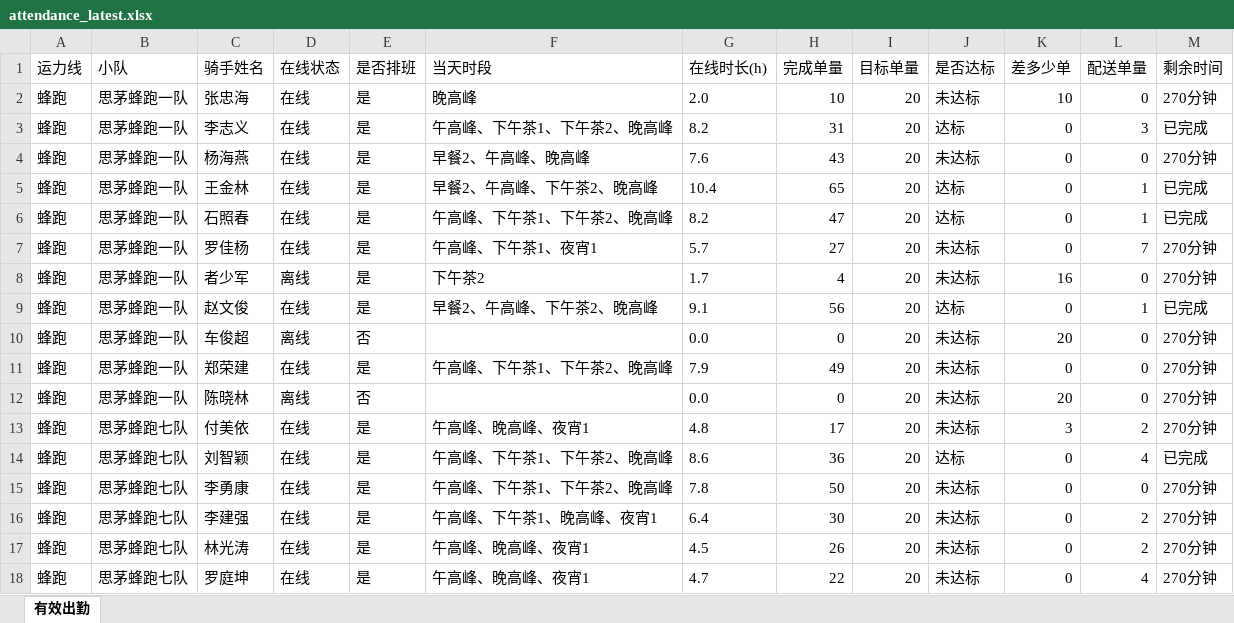
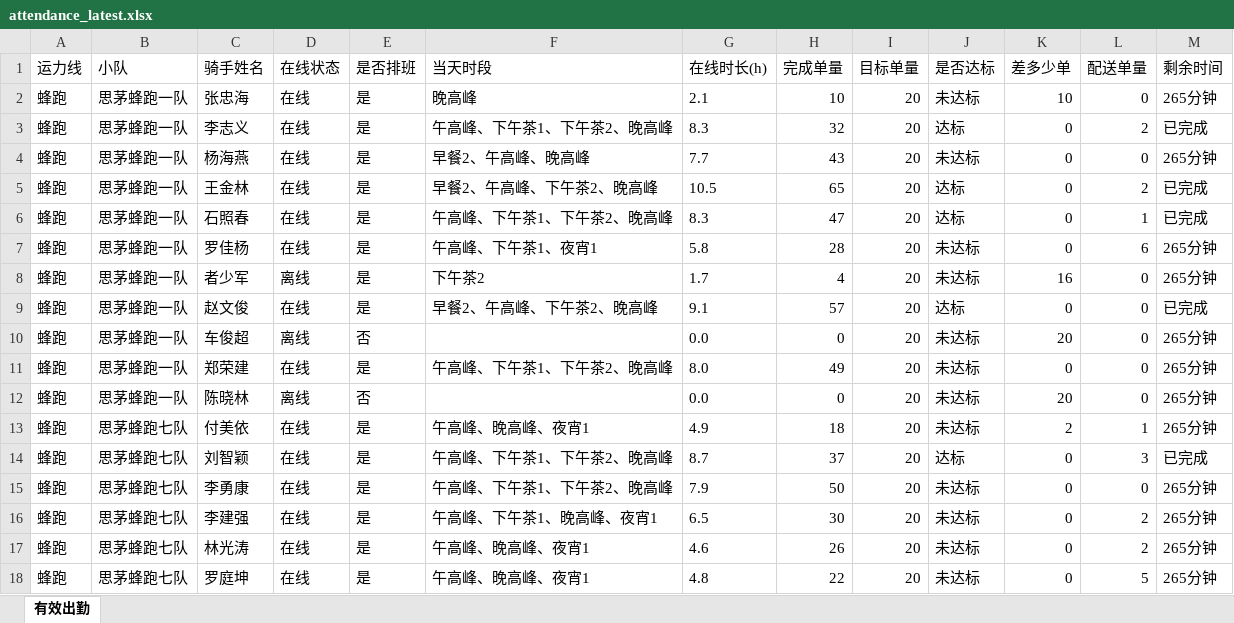
Before and after one commit to 424584635-png/dzt-dashboard, an Excel workbook: public/attendance_latest.xlsx, sheet 有效出勤, drawn as a sheet; only a part is shown; values as stored, in another font and other column widths than the file's, no borders; the diff covers the shown part only; the diff names each change by its address in the sheet, - before the commit and + after, or states it on an @@ line.

Commit message:
data: 202611111935 (227 骑手)

```diff
--- a/public/attendance_latest.xlsx (sheet 有效出勤)
+++ b/public/attendance_latest.xlsx (sheet 有效出勤)
-G2 (在线时长(h)): 2.0
+G2 (在线时长(h)): 2.1
-M2 (剩余时间): 270分钟
+M2 (剩余时间): 265分钟
-G3 (在线时长(h)): 8.2
+G3 (在线时长(h)): 8.3
-H3 (完成单量): 31
+H3 (完成单量): 32
-L3 (配送单量): 3
+L3 (配送单量): 2
-G4 (在线时长(h)): 7.6
+G4 (在线时长(h)): 7.7
-M4 (剩余时间): 270分钟
+M4 (剩余时间): 265分钟
-G5 (在线时长(h)): 10.4
+G5 (在线时长(h)): 10.5
-L5 (配送单量): 1
+L5 (配送单量): 2
-G6 (在线时长(h)): 8.2
+G6 (在线时长(h)): 8.3
-G7 (在线时长(h)): 5.7
+G7 (在线时长(h)): 5.8
-H7 (完成单量): 27
+H7 (完成单量): 28
-L7 (配送单量): 7
+L7 (配送单量): 6
-M7:M8 (剩余时间): 270分钟
+M7:M8 (剩余时间): 265分钟
-H9 (完成单量): 56
+H9 (完成单量): 57
-L9 (配送单量): 1
+L9 (配送单量): 0
-M10:M13 (剩余时间): 270分钟
+M10:M13 (剩余时间): 265分钟
-G11 (在线时长(h)): 7.9
+G11 (在线时长(h)): 8.0
-G13 (在线时长(h)): 4.8
+G13 (在线时长(h)): 4.9
-H13 (完成单量): 17
+H13 (完成单量): 18
-K13 (差多少单): 3
+K13 (差多少单): 2
-L13 (配送单量): 2
+L13 (配送单量): 1
-G14 (在线时长(h)): 8.6
+G14 (在线时长(h)): 8.7
-H14 (完成单量): 36
+H14 (完成单量): 37
-L14 (配送单量): 4
+L14 (配送单量): 3
-G15 (在线时长(h)): 7.8
+G15 (在线时长(h)): 7.9
-M15:M18 (剩余时间): 270分钟
+M15:M18 (剩余时间): 265分钟
-G16 (在线时长(h)): 6.4
+G16 (在线时长(h)): 6.5
-G17 (在线时长(h)): 4.5
+G17 (在线时长(h)): 4.6
-G18 (在线时长(h)): 4.7
+G18 (在线时长(h)): 4.8
-L18 (配送单量): 4
+L18 (配送单量): 5
```
Also changed, not shown: 397 edited cells elsewhere in this sheet, 7 other files.
